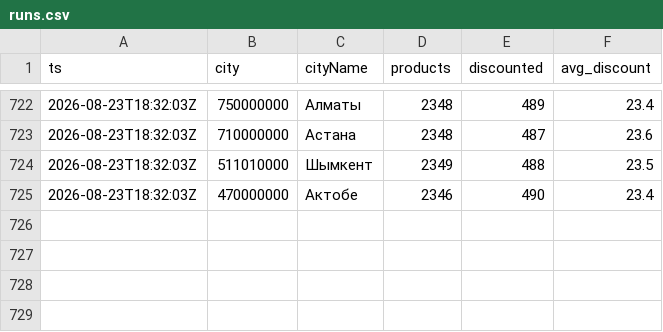
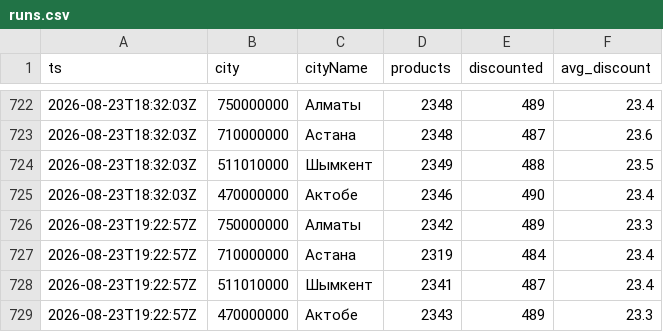
Before and after one commit to nurkhatq/nemo-research, a CSV file: data/runs.csv, drawn as a sheet; only a part is shown, gaps mark what is left out; the diff names each change by its address in the sheet, - before the commit and + after, or states it on an @@ line.

```diff
--- a/data/runs.csv
+++ b/data/runs.csv
+row 726: 2026-08-23T19:22:57Z | 750000000 | Алматы | 2342 | 489 | 23.3
+row 727: 2026-08-23T19:22:57Z | 710000000 | Астана | 2319 | 484 | 23.4
+row 728: 2026-08-23T19:22:57Z | 511010000 | Шымкент | 2341 | 487 | 23.4
+row 729: 2026-08-23T19:22:57Z | 470000000 | Актобе | 2343 | 489 | 23.3
```
Also changed, not shown: 2 other files.
